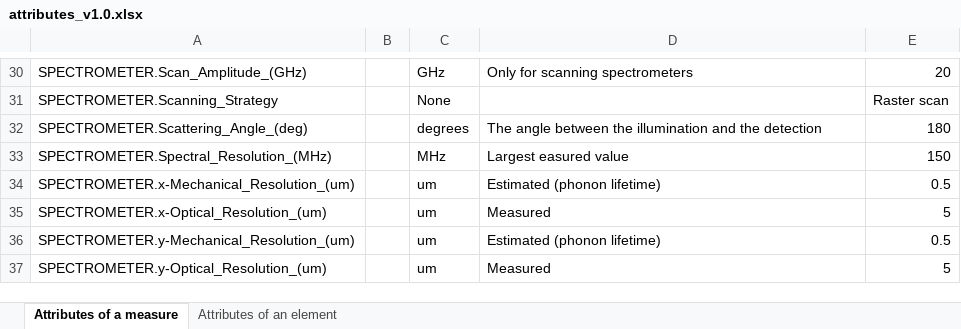
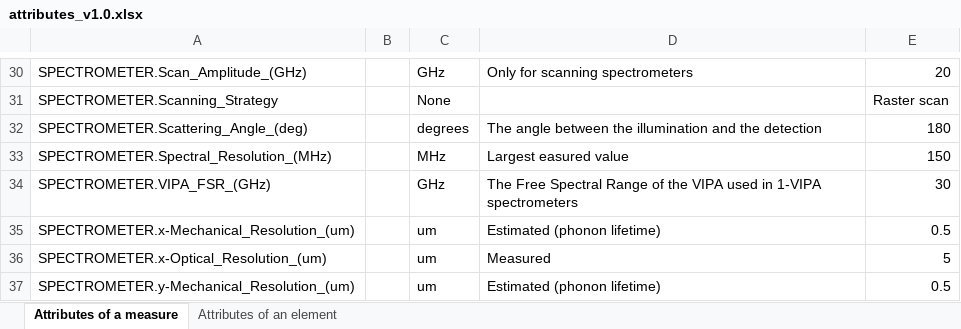
Before and after one commit to bio-brillouin/HDF5_BLS, an Excel workbook: spreadsheets/attributes_v1.0.xlsx, sheet Attributes of a measure, drawn as a sheet; only a part is shown, gaps mark what is left out; the shorter side is filled out with more unchanged rows; values as stored, in another font and other column widths than the file's, no borders; the diff names each change by its address in the sheet, - before the commit and + after, or states it on an @@ line.

Commit message:
Added compatibility with Time domain data

```diff
--- a/spreadsheets/attributes_v1.0.xlsx (sheet Attributes of a measure)
+++ b/spreadsheets/attributes_v1.0.xlsx (sheet Attributes of a measure)
+row 34: SPECTROMETER.VIPA_FSR_(GHz) |  | GHz | The Free Spectral Range of the VIPA used in 1-VIPA spectrometers | 30
```
Also changed, not shown: 43 other files.
